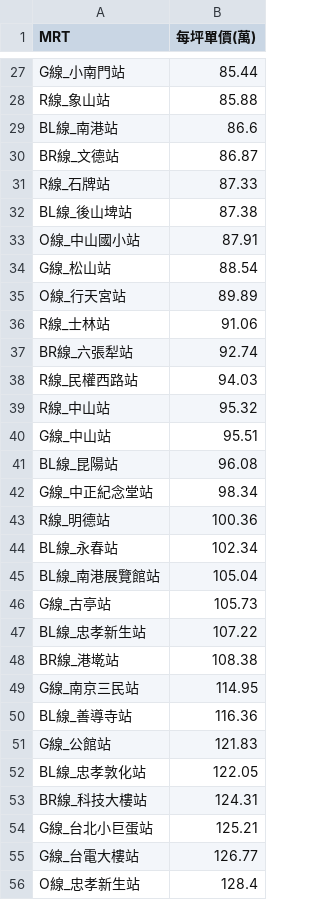
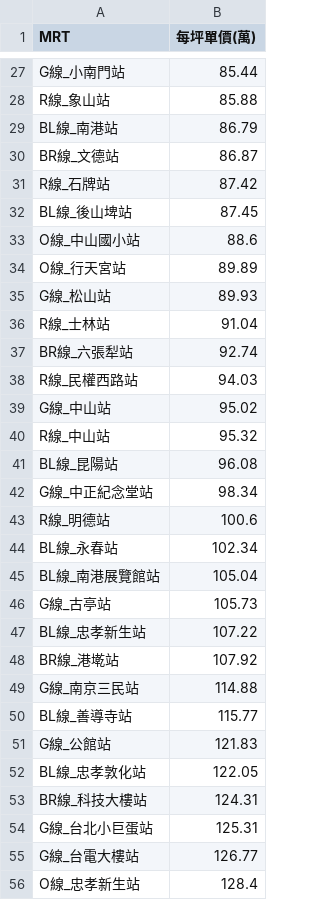
Before and after one commit to SSP6258/house_app, a CSV file: house_data/database/MRT_ave.csv, drawn as a sheet; only a part is shown, gaps mark what is left out; the diff covers the shown part only.

```diff
--- a/house_data/database/MRT_ave.csv
+++ b/house_data/database/MRT_ave.csv
@@ -28,17 +28,17 @@ G線_小南門站,85.44
 R線_象山站,85.88
-BL線_南港站,86.6
+BL線_南港站,86.79
 BR線_文德站,86.87
-R線_石牌站,87.33
-BL線_後山埤站,87.38
-O線_中山國小站,87.91
-G線_松山站,88.54
+R線_石牌站,87.42
+BL線_後山埤站,87.45
+O線_中山國小站,88.6
 O線_行天宮站,89.89
-R線_士林站,91.06
+G線_松山站,89.93
+R線_士林站,91.04
 BR線_六張犁站,92.74
 R線_民權西路站,94.03
+G線_中山站,95.02
 R線_中山站,95.32
-G線_中山站,95.51
 BL線_昆陽站,96.08
 G線_中正紀念堂站,98.34
-R線_明德站,100.36
+R線_明德站,100.6
 BL線_永春站,102.34
@@ -47,5 +47,5 @@ G線_古亭站,105.73
 BL線_忠孝新生站,107.22
-BR線_港墘站,108.38
-G線_南京三民站,114.95
-BL線_善導寺站,116.36
+BR線_港墘站,107.92
+G線_南京三民站,114.88
+BL線_善導寺站,115.77
 G線_公館站,121.83
@@ -53,3 +53,3 @@ BL線_忠孝敦化站,122.05
 BR線_科技大樓站,124.31
-G線_台北小巨蛋站,125.21
+G線_台北小巨蛋站,125.31
 G線_台電大樓站,126.77
```
Also changed, not shown: 2 added rows, 2 removed rows and 10 edited cells elsewhere in this file, house_data/database/DIST_ave.csv, house_data/database/SKU_ave.csv.
